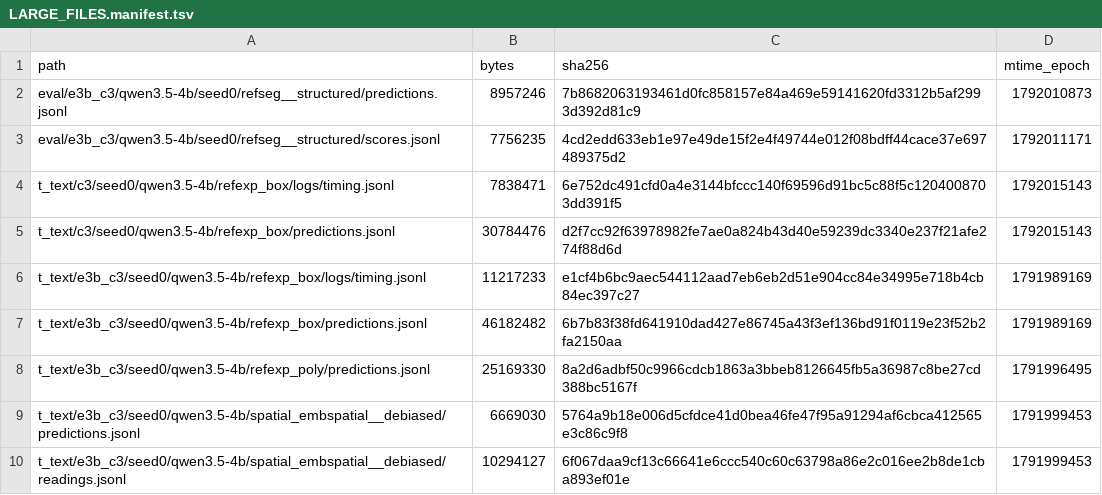
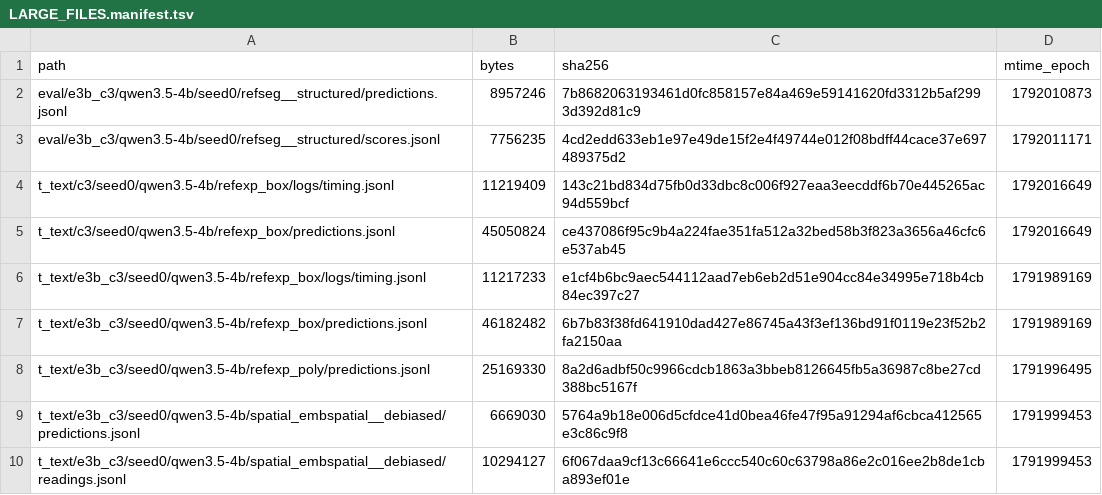
Before and after one commit to junli-gong/vision-internalization, a TSV file: experiments/E3/0052_hpc_eval_4b_hpcgpu06/LARGE_FILES.manifest.tsv, drawn as a sheet.

```diff
--- a/experiments/E3/0052_hpc_eval_4b_hpcgpu06/LARGE_FILES.manifest.tsv
+++ b/experiments/E3/0052_hpc_eval_4b_hpcgpu06/LARGE_FILES.manifest.tsv
@@ -3,4 +3,4 @@ eval/e3b_c3/qwen3.5-4b/seed0/refseg__structured/predictions.jsonl	8957246	7b8682
 eval/e3b_c3/qwen3.5-4b/seed0/refseg__structured/scores.jsonl	7756235	4cd2edd633eb1e97e49de15f2e4f49744e012f08bdff44cace37e697489375d2	1792011171
-t_text/c3/seed0/qwen3.5-4b/refexp_box/logs/timing.jsonl	7838471	6e752dc491cfd0a4e3144bfccc140f69596d91bc5c88f5c1204008703dd391f5	1792015143
-t_text/c3/seed0/qwen3.5-4b/refexp_box/predictions.jsonl	30784476	d2f7cc92f63978982fe7ae0a824b43d40e59239dc3340e237f21afe274f88d6d	1792015143
+t_text/c3/seed0/qwen3.5-4b/refexp_box/logs/timing.jsonl	11219409	143c21bd834d75fb0d33dbc8c006f927eaa3eecddf6b70e445265ac94d559bcf	1792016649
+t_text/c3/seed0/qwen3.5-4b/refexp_box/predictions.jsonl	45050824	ce437086f95c9b4a224fae351fa512a32bed58b3f823a3656a46cfc6e537ab45	1792016649
 t_text/e3b_c3/seed0/qwen3.5-4b/refexp_box/logs/timing.jsonl	11217233	e1cf4b6bc9aec544112aad7eb6eb2d51e904cc84e34995e718b4cb84ec397c27	1791989169
```
Also changed, not shown: 10 other files.
